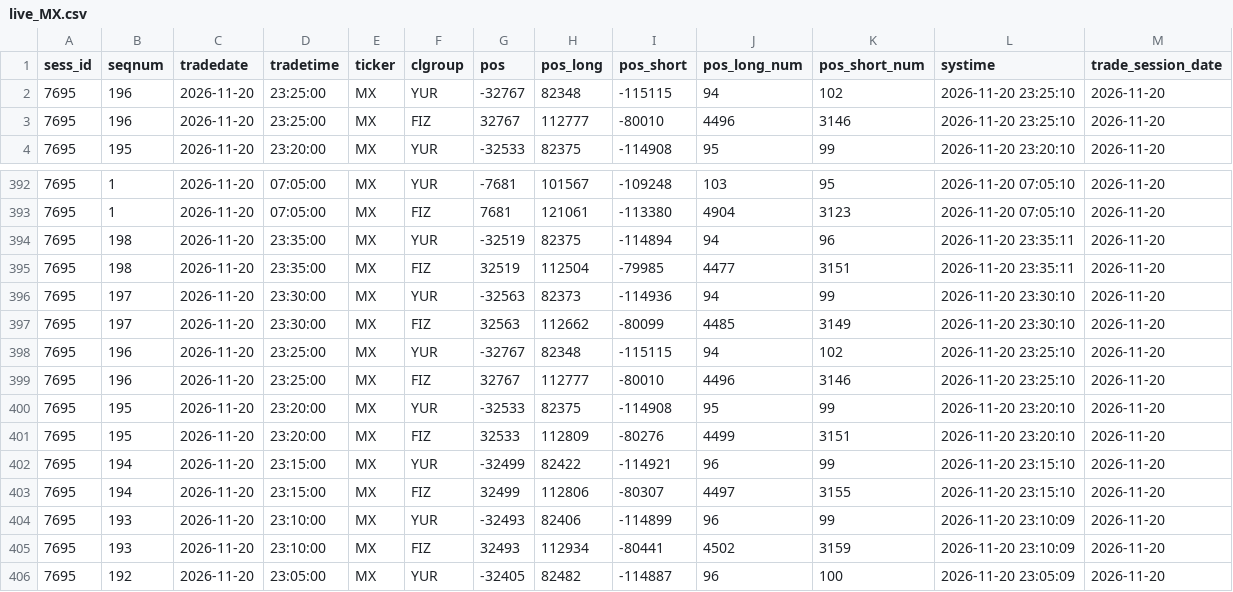
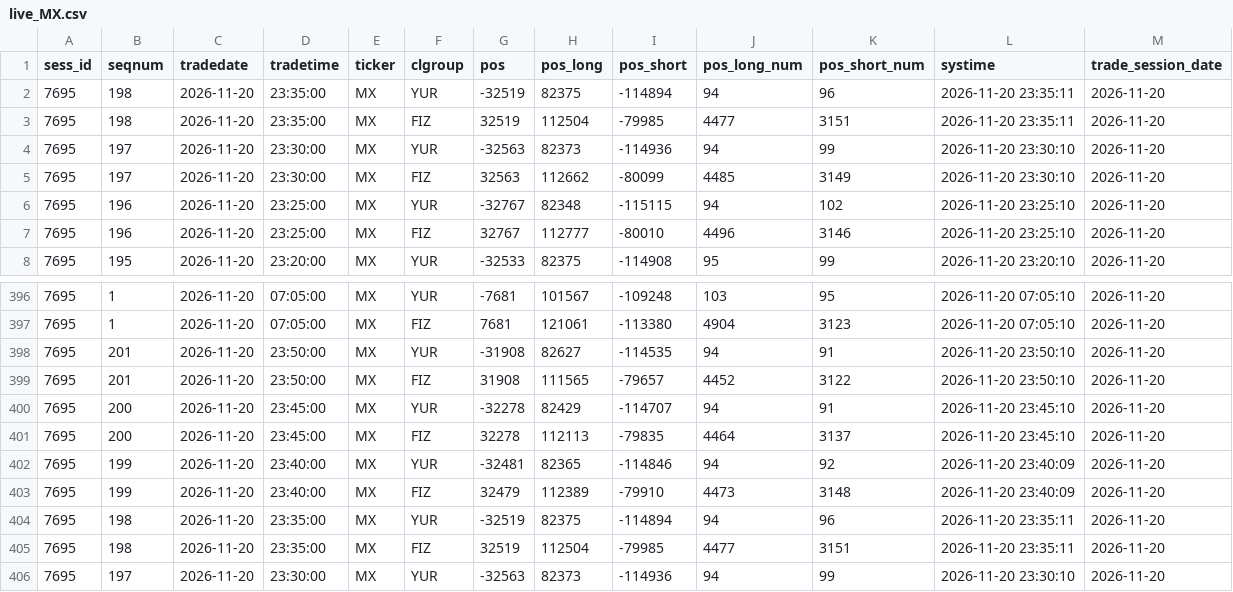
Before and after one commit to erikjane/market-oi, a CSV file: data/live_MX.csv, drawn as a sheet; only a part is shown, gaps mark what is left out; the shorter side is filled out with more unchanged rows; the diff names each change by its address in the sheet, - before the commit and + after, or states it on an @@ line.

```diff
--- a/data/live_MX.csv
+++ b/data/live_MX.csv
+row 2: 7695 | 198 | 2026-11-20 | 23:35:00 | MX | YUR | -32519 | 82375 | -114894 | 94 | 96 | 2026-11-20 23:35:11 | 2026-11-20
+row 3: 7695 | 198 | 2026-11-20 | 23:35:00 | MX | FIZ | 32519 | 112504 | -79985 | 4477 | 3151 | 2026-11-20 23:35:11 | 2026-11-20
+row 4: 7695 | 197 | 2026-11-20 | 23:30:00 | MX | YUR | -32563 | 82373 | -114936 | 94 | 99 | 2026-11-20 23:30:10 | 2026-11-20
+row 5: 7695 | 197 | 2026-11-20 | 23:30:00 | MX | FIZ | 32563 | 112662 | -80099 | 4485 | 3149 | 2026-11-20 23:30:10 | 2026-11-20
+row 398: 7695 | 201 | 2026-11-20 | 23:50:00 | MX | YUR | -31908 | 82627 | -114535 | 94 | 91 | 2026-11-20 23:50:10 | 2026-11-20
+row 399: 7695 | 201 | 2026-11-20 | 23:50:00 | MX | FIZ | 31908 | 111565 | -79657 | 4452 | 3122 | 2026-11-20 23:50:10 | 2026-11-20
+row 400: 7695 | 200 | 2026-11-20 | 23:45:00 | MX | YUR | -32278 | 82429 | -114707 | 94 | 91 | 2026-11-20 23:45:10 | 2026-11-20
+row 401: 7695 | 200 | 2026-11-20 | 23:45:00 | MX | FIZ | 32278 | 112113 | -79835 | 4464 | 3137 | 2026-11-20 23:45:10 | 2026-11-20
+row 402: 7695 | 199 | 2026-11-20 | 23:40:00 | MX | YUR | -32481 | 82365 | -114846 | 94 | 92 | 2026-11-20 23:40:09 | 2026-11-20
+row 403: 7695 | 199 | 2026-11-20 | 23:40:00 | MX | FIZ | 32479 | 112389 | -79910 | 4473 | 3148 | 2026-11-20 23:40:09 | 2026-11-20
```
Also changed, not shown: data/live_BR.csv, data/live_CR.csv, 5 other files.
